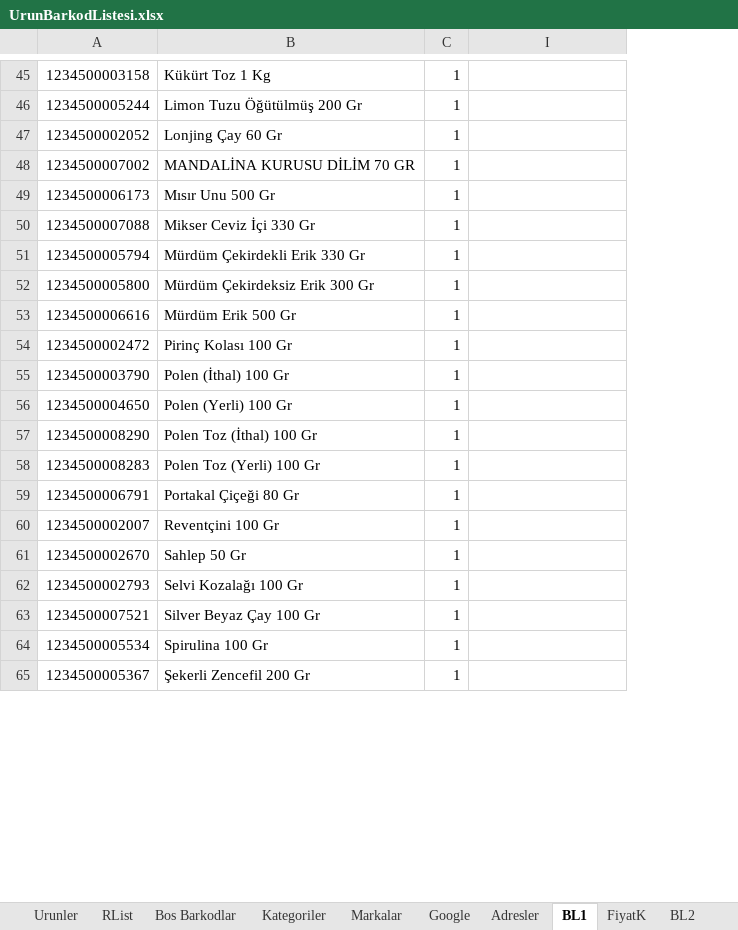
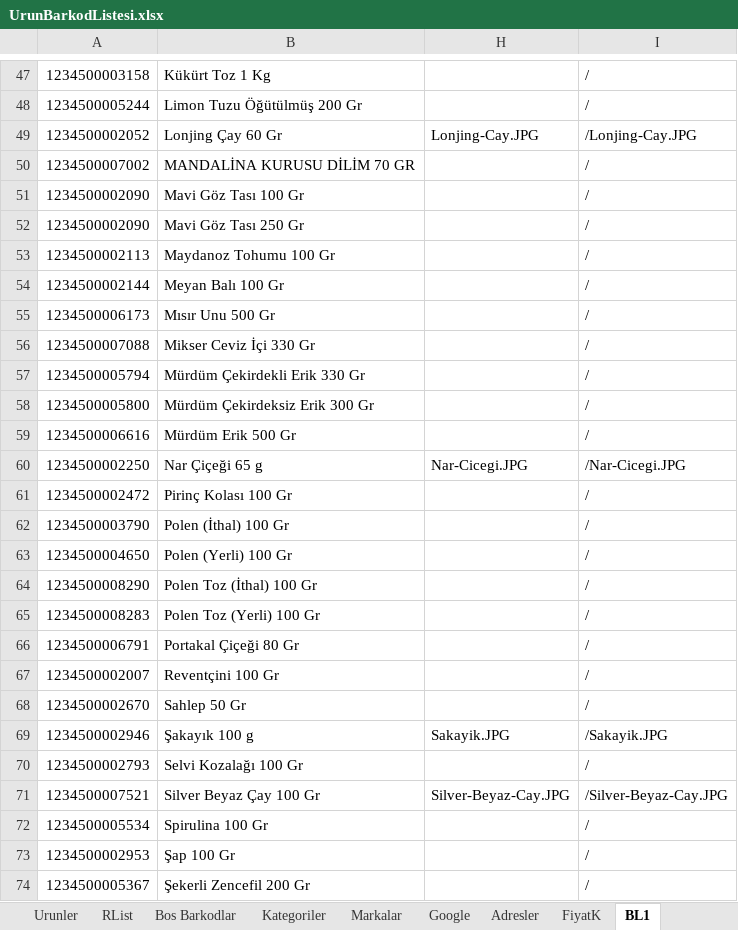
Before and after one commit to EfkanAydin/BioStoreV2, an Excel workbook: UrunBarkodListesi.xlsx, sheet BL1, drawn as a sheet; only a part is shown, gaps mark what is left out; values as stored, in another font and other column widths than the file's, no cell formats; removed rows and columns are numbered as before the commit, all else as after; the diff covers the shown part only; the diff names each change by its address in the sheet, - before the commit and + after, or states it on an @@ line.

```diff
--- a/UrunBarkodListesi.xlsx (sheet BL1)
+++ b/UrunBarkodListesi.xlsx (sheet BL1)
-sheet tab: BL2
@@ sheet tab order changed: Urunler | RList | Bos Barkodlar | Kategoriler | Markalar | Google | Adresler | FiyatK | BL1 @@
@@ column C hidden, rows 45-65: all 1 @@
@@ column H unhidden, row 49: Lonjing-Cay.JPG; row 71: Silver-Beyaz-Cay.JPG @@
-I47:I48: (empty)
+I47:I48: /
-I49: (empty)
+I49: /Lonjing-Cay.JPG
-I50: (empty)
+I50: /
+row 51: 1234500002090 | Mavi Göz Tası 100 Gr |  | /
+row 52: 1234500002090 | Mavi Göz Tası 250 Gr |  | /
+row 53: 1234500002113 | Maydanoz Tohumu 100 Gr |  | /
+row 54: 1234500002144 | Meyan Balı 100 Gr |  | /
-I55:I59: (empty)
+I55:I59: /
+row 60: 1234500002250 | Nar Çiçeği 65 g | Nar-Cicegi.JPG | /Nar-Cicegi.JPG
-I61:I68: (empty)
+I61:I68: /
+row 69: 1234500002946 | Şakayık 100 g | Sakayik.JPG | /Sakayik.JPG
-I70: (empty)
+I70: /
-I71: (empty)
+I71: /Silver-Beyaz-Cay.JPG
-I72: (empty)
+I72: /
+row 73: 1234500002953 | Şap 100 Gr |  | /
-I74: (empty)
+I74: /
```
Also changed, not shown: 17 added rows, 14 removed rows and 44 edited cells elsewhere in this sheet, sheet Urunler, sheet Adresler, sheet Bos Barkodlar, cell formats, formulas that keep their value, hidden cells, AraDosya-20160119-3.xlsx, AraDosya-20160123-1.xlsx, 27 other files.
